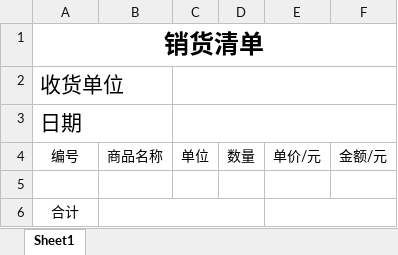
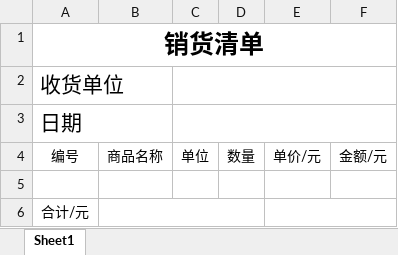
Before and after one commit to WindLX/SalesMaster, an Excel workbook: SalesMaster/Data/ExcelTemplate.xlsx, sheet Sheet1, drawn as a sheet; values as stored, in another font and other column widths than the file's, no borders; the diff names each change by its address in the sheet, - before the commit and + after, or states it on an @@ line.

```diff
--- a/SalesMaster/Data/ExcelTemplate.xlsx (sheet Sheet1)
+++ b/SalesMaster/Data/ExcelTemplate.xlsx (sheet Sheet1)
-A6: 合计
+A6: 合计/元
```
Also changed, not shown: 53 other files.
